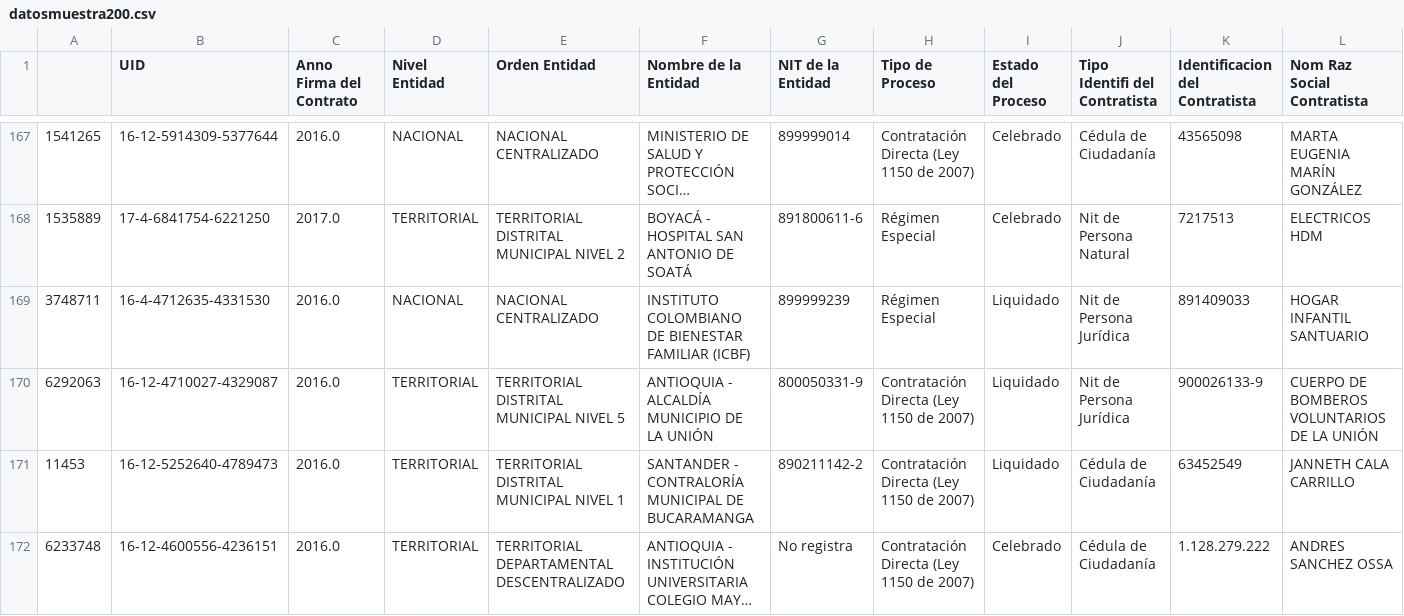
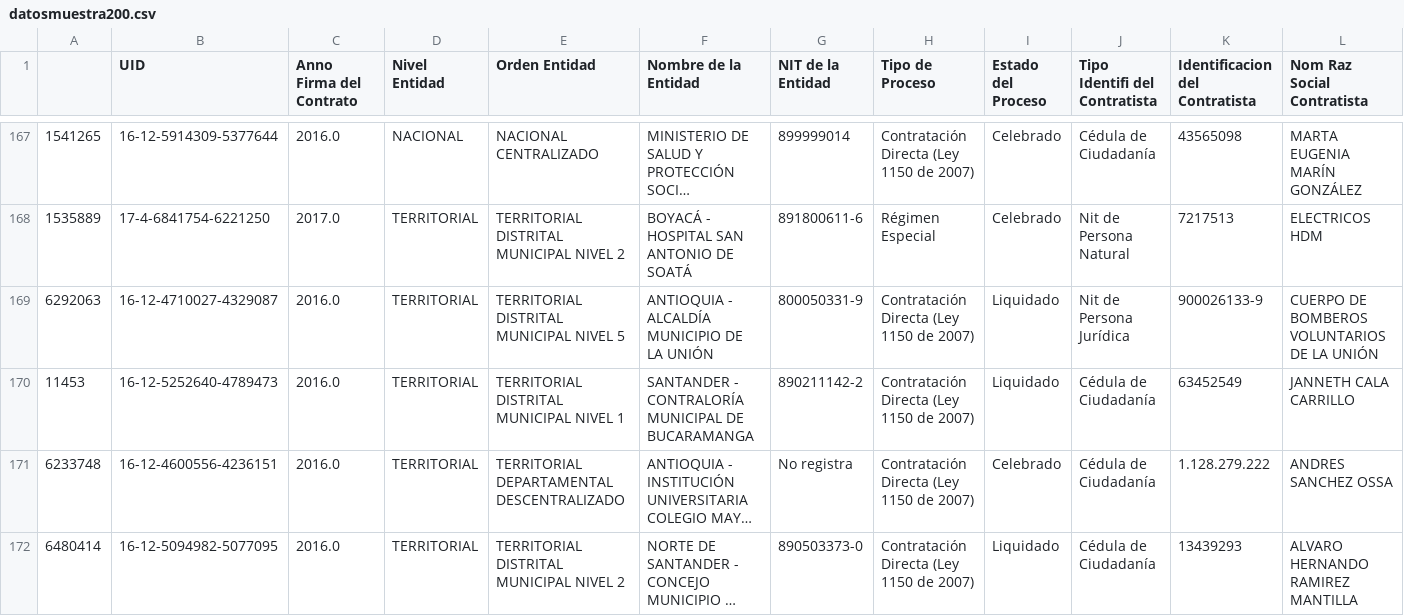
Before and after one commit to mrendonm/visualanalytics, a CSV file: datosmuestra200.csv, drawn as a sheet; only a part is shown, gaps mark what is left out; the shorter side is filled out with more unchanged rows; long unchanged cells end in …; rows hold the shown columns only; the diff names each change by its address in the sheet, - before the commit and + after, or states it on an @@ line.

Commit message:
Add files via upload

```diff
--- a/datosmuestra200.csv
+++ b/datosmuestra200.csv
-row 169: 3748711 | 16-4-4712635-4331530 | 2016.0 | NACIONAL | NACIONAL CENTRALIZADO | INSTITUTO COLOMBIANO DE BIENESTAR FAMILIAR (ICBF) | 899999239 | Régimen Especial | Liquidado | Nit de Persona Jurídica | 891409033 | HOGAR INFANTIL SANTUARIO
```
